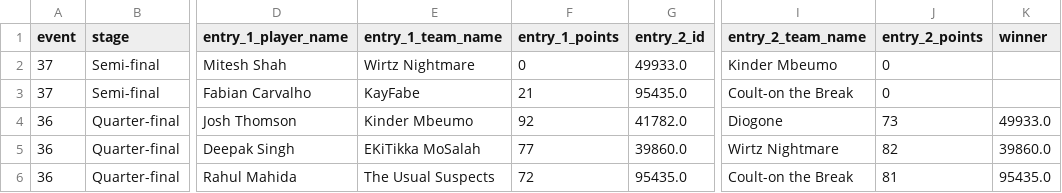
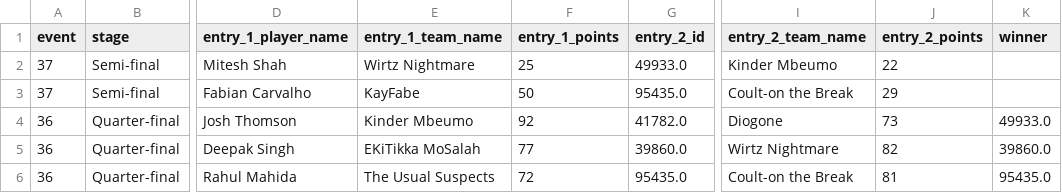
Before and after one commit to fluidraccoon/fpl-jager-crew, a CSV file: data/jager_cup_matches.csv, drawn as a sheet; only a part is shown, gaps mark what is left out; the diff names each change by its address in the sheet, - before the commit and + after, or states it on an @@ line.

```diff
--- a/data/jager_cup_matches.csv
+++ b/data/jager_cup_matches.csv
-F2 (entry_1_points): 0
+F2 (entry_1_points): 25
-J2 (entry_2_points): 0
+J2 (entry_2_points): 22
-F3 (entry_1_points): 21
+F3 (entry_1_points): 50
-J3 (entry_2_points): 0
+J3 (entry_2_points): 29
```
Also changed, not shown: data/chip_usage.csv, data/weekly_scores.csv.
